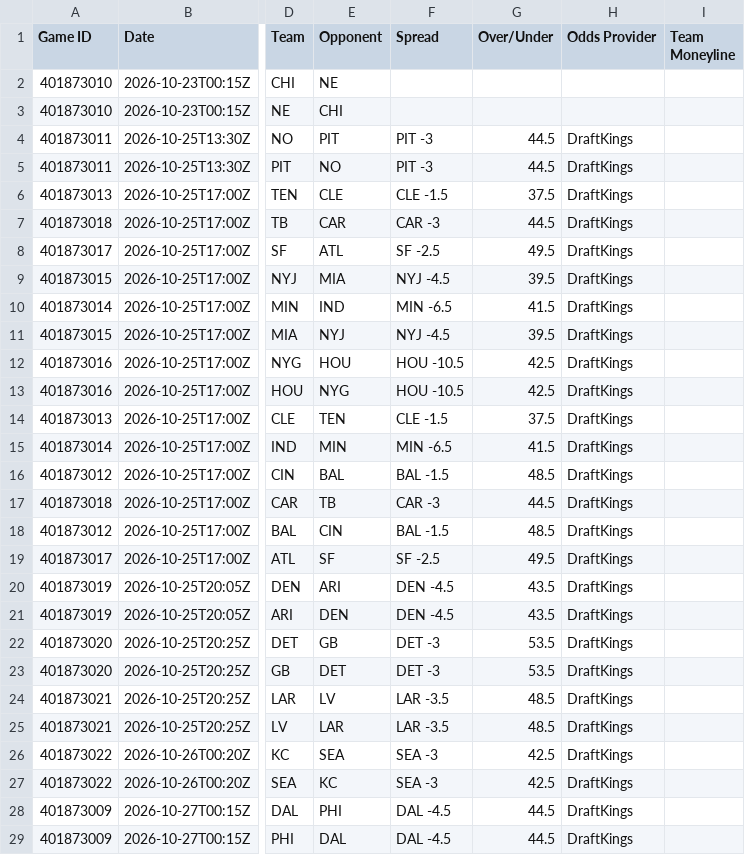
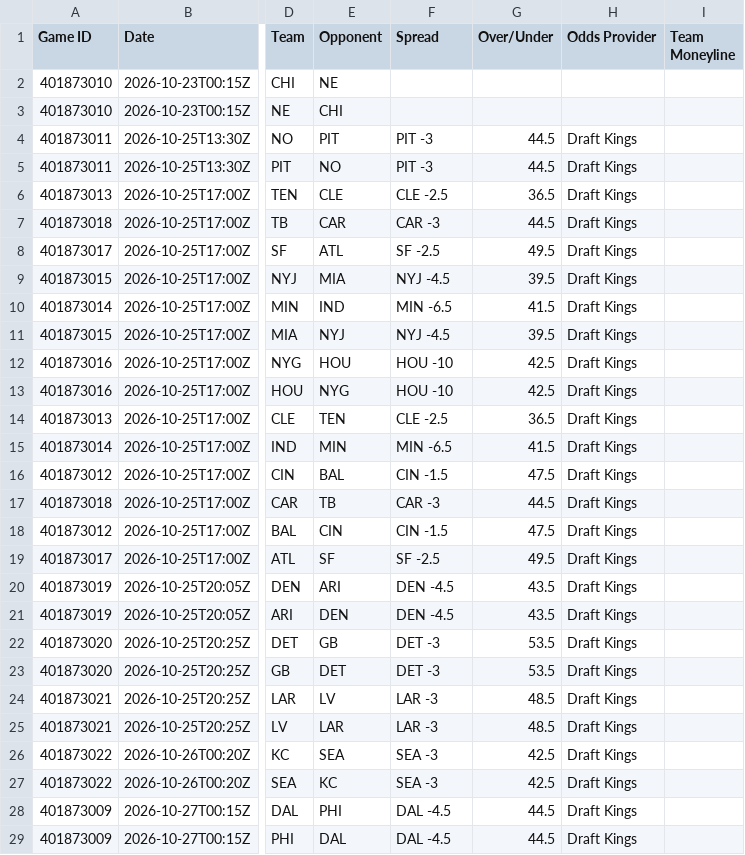
Before and after one commit to HitByOne/nlfdashboard, a CSV file: site/data/nfl_2026_upcoming_matchups.csv, drawn as a sheet; only a part is shown, gaps mark what is left out; the diff names each change by its address in the sheet, - before the commit and + after, or states it on an @@ line.

```diff
--- a/site/data/nfl_2026_upcoming_matchups.csv
+++ b/site/data/nfl_2026_upcoming_matchups.csv
-H4:H29 (Odds Provider): DraftKings
+H4:H29 (Odds Provider): Draft Kings
-F6 (Spread): CLE -1.5
+F6 (Spread): CLE -2.5
-G6 (Over/Under): 37.5
+G6 (Over/Under): 36.5
-F12:F13 (Spread): HOU -10.5
+F12:F13 (Spread): HOU -10
-F14 (Spread): CLE -1.5
+F14 (Spread): CLE -2.5
-G14 (Over/Under): 37.5
+G14 (Over/Under): 36.5
-F16 (Spread): BAL -1.5
+F16 (Spread): CIN -1.5
-G16 (Over/Under): 48.5
+G16 (Over/Under): 47.5
-F18 (Spread): BAL -1.5
+F18 (Spread): CIN -1.5
-G18 (Over/Under): 48.5
+G18 (Over/Under): 47.5
-F24:F25 (Spread): LAR -3.5
+F24:F25 (Spread): LAR -3
```
Also changed, not shown: site/data/nfl_2026_backtest.csv, site/data/nfl_2026_injury_report.csv, 1 other file.
